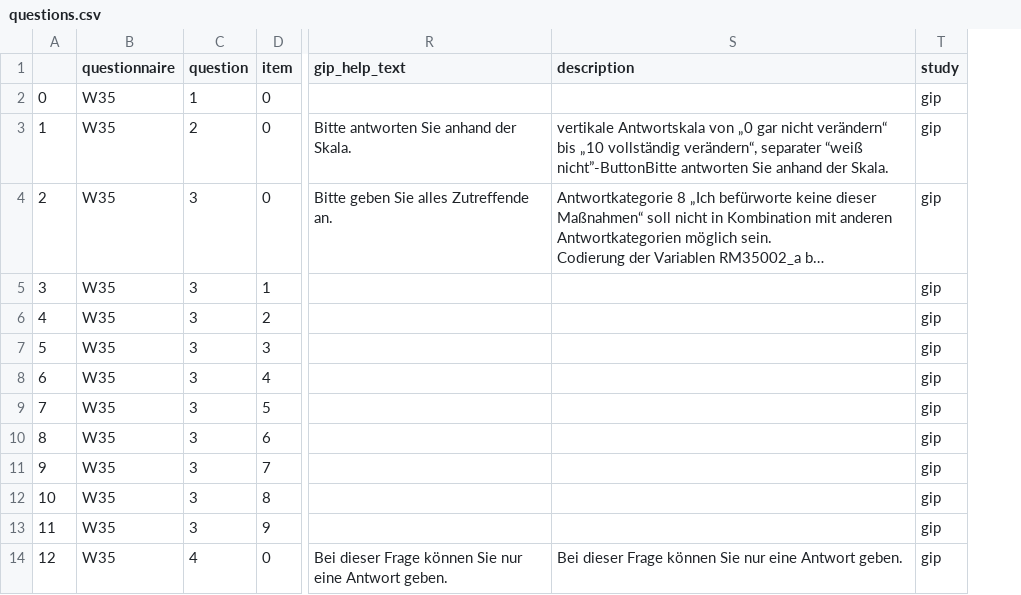
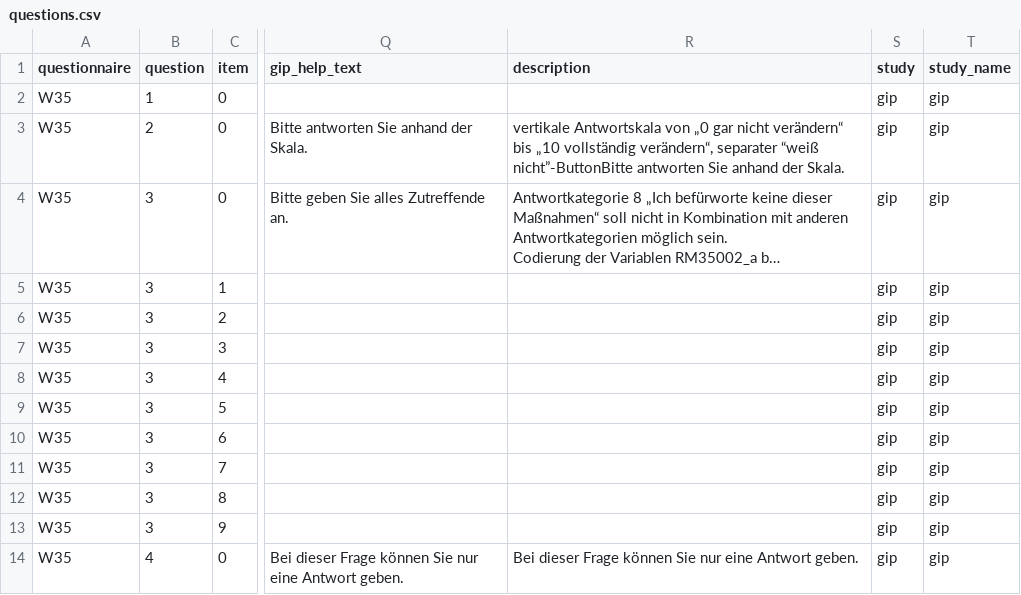
Before and after one commit to paneldata/gip, a CSV file: metadata/questions.csv, drawn as a sheet; only a part is shown, gaps mark what is left out; long unchanged cells end in …; removed rows and columns are numbered as before the commit, all else as after; the diff names each change by its address in the sheet, - before the commit and + after, or states it on an @@ line.

```diff
--- a/metadata/questions.csv
+++ b/metadata/questions.csv
-column A, rows 2-14: 0 | 1 | 2 | 3 | 4 | 5 | 6 | 7 | 8 | 9 | 10 | 11 | 12
+column T (study_name), rows 2-14: all gip
```
Also changed, not shown: ddionrails/questions_variables.csv, metadata/answers.csv, 4 other files.
